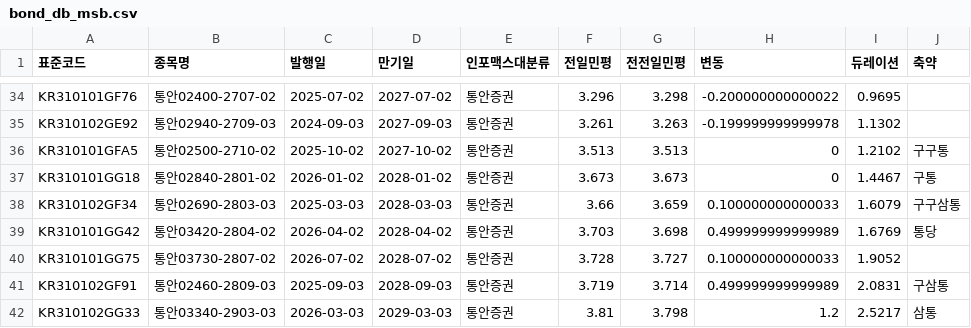
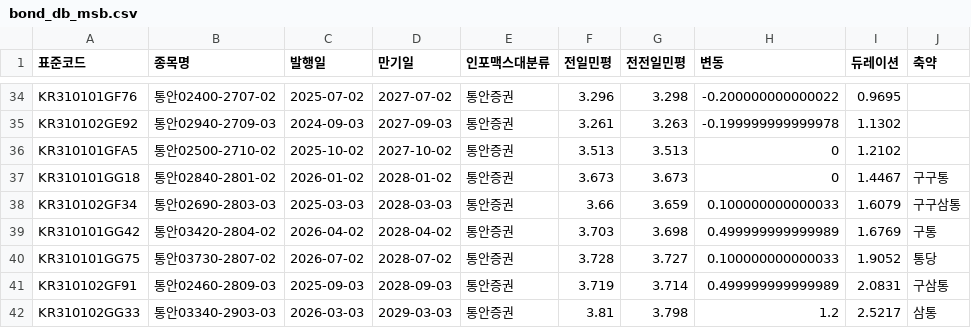
Before and after one commit to kriskang02-max/market_db_dashboard, a CSV file: bond_db_msb.csv, drawn as a sheet; only a part is shown, gaps mark what is left out.

Commit message:
chore: update dashboard CSV, overview_state, and ETF_Worksheet

```diff
--- a/bond_db_msb.csv
+++ b/bond_db_msb.csv
@@ -35,7 +35,7 @@ KR310101GF76,통안02400-2707-02,2025-07-02,2027-07-02,통안증권,3.296,3.298,
 KR310102GE92,통안02940-2709-03,2024-09-03,2027-09-03,통안증권,3.261,3.263,-0.199999999999978,1.1302,
-KR310101GFA5,통안02500-2710-02,2025-10-02,2027-10-02,통안증권,3.513,3.513,0,1.2102,구구통
-KR310101GG18,통안02840-2801-02,2026-01-02,2028-01-02,통안증권,3.673,3.673,0,1.4467,구통
+KR310101GFA5,통안02500-2710-02,2025-10-02,2027-10-02,통안증권,3.513,3.513,0,1.2102,
+KR310101GG18,통안02840-2801-02,2026-01-02,2028-01-02,통안증권,3.673,3.673,0,1.4467,구구통
 KR310102GF34,통안02690-2803-03,2025-03-03,2028-03-03,통안증권,3.66,3.659,0.100000000000033,1.6079,구구삼통
-KR310101GG42,통안03420-2804-02,2026-04-02,2028-04-02,통안증권,3.703,3.698,0.499999999999989,1.6769,통당
-KR310101GG75,통안03730-2807-02,2026-07-02,2028-07-02,통안증권,3.728,3.727,0.100000000000033,1.9052,
+KR310101GG42,통안03420-2804-02,2026-04-02,2028-04-02,통안증권,3.703,3.698,0.499999999999989,1.6769,구통
+KR310101GG75,통안03730-2807-02,2026-07-02,2028-07-02,통안증권,3.728,3.727,0.100000000000033,1.9052,통당
 KR310102GF91,통안02460-2809-03,2025-09-03,2028-09-03,통안증권,3.719,3.714,0.499999999999989,2.0831,구삼통
```
